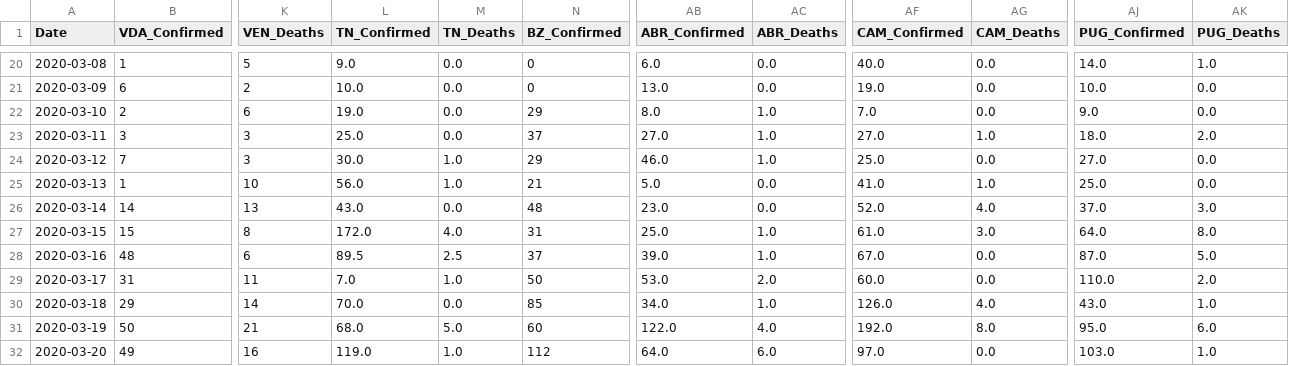
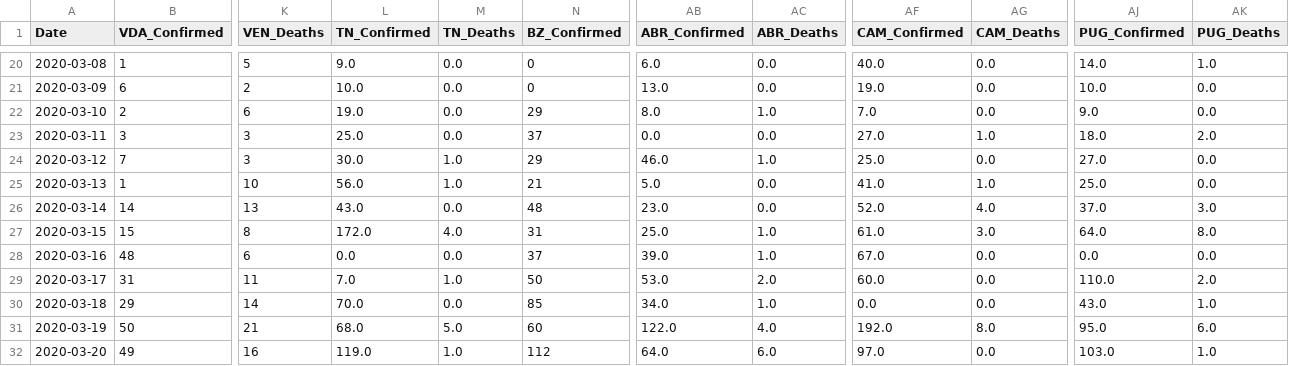
Before and after one commit to mikeweltevrede/master_thesis_corona, a CSV file: data/italy_wikipedia_cleaned.csv, drawn as a sheet; only a part is shown, gaps mark what is left out; the diff names each change by its address in the sheet, - before the commit and + after, or states it on an @@ line.

```diff
--- a/data/italy_wikipedia_cleaned.csv
+++ b/data/italy_wikipedia_cleaned.csv
-AB23 (ABR_Confirmed): 27.0
+AB23 (ABR_Confirmed): 0.0
-AC23 (ABR_Deaths): 1.0
+AC23 (ABR_Deaths): 0.0
-L28 (TN_Confirmed): 89.5
+L28 (TN_Confirmed): 0.0
-M28 (TN_Deaths): 2.5
+M28 (TN_Deaths): 0.0
-AJ28 (PUG_Confirmed): 87.0
+AJ28 (PUG_Confirmed): 0.0
-AK28 (PUG_Deaths): 5.0
+AK28 (PUG_Deaths): 0.0
-AF30 (CAM_Confirmed): 126.0
+AF30 (CAM_Confirmed): 0.0
-AG30 (CAM_Deaths): 4.0
+AG30 (CAM_Deaths): 0.0
```
Also changed, not shown: data/italy_wikipedia_full_long.csv, data/italy_wikipedia_full_wide.csv.
